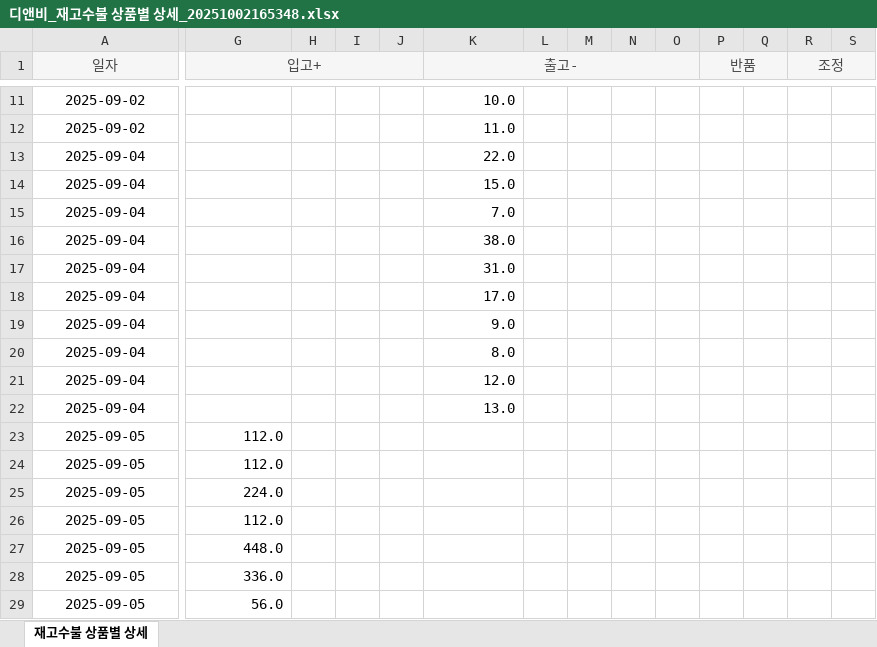
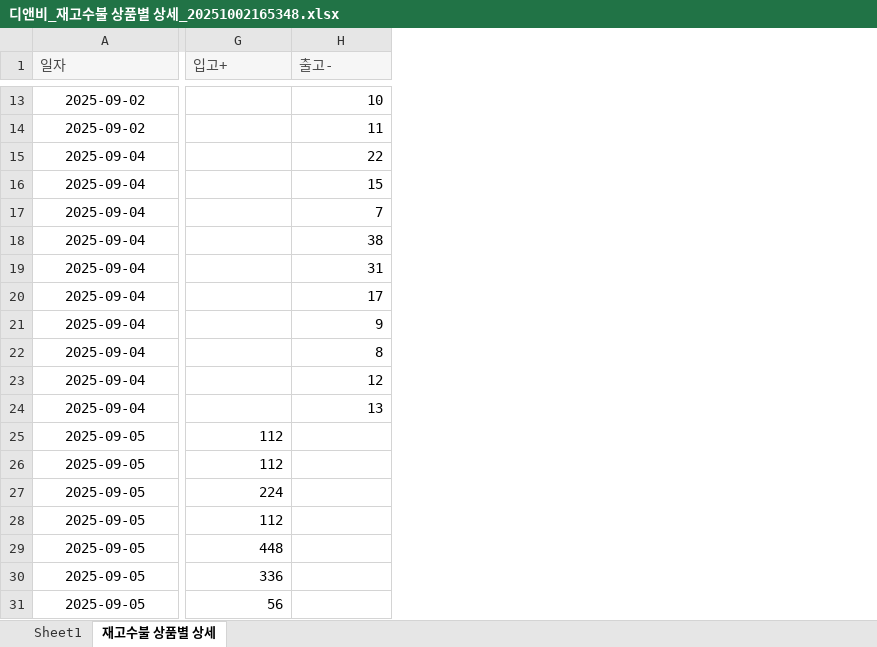
Before and after one commit to park-jjong/EIBE_SCM_pr, an Excel workbook: 회사 요청 엑셀/디앤비_재고수불 상품별 상세_20251002165348.xlsx, sheet 재고수불 상품별 상세, drawn as a sheet; only a part is shown, gaps mark what is left out; values as stored, in another font and other column widths than the file's, no borders; charts and pictures not drawn; removed rows and columns are numbered as before the commit, all else as after; the diff covers the shown part only; the diff names each change by its address in the sheet, - before the commit and + after, or states it on an @@ line.

```diff
--- a/회사 요청 엑셀/디앤비_재고수불 상품별 상세_20251002165348.xlsx (sheet 재고수불 상품별 상세)
+++ b/회사 요청 엑셀/디앤비_재고수불 상품별 상세_20251002165348.xlsx (sheet 재고수불 상품별 상세)
+sheet tab: Sheet1
-column H, empty
-column I, empty
-column J, empty
-column L, empty
-column M, empty
-column N, empty
-column O, empty
-column P (반품), empty
-column Q, empty
-column R (조정), empty
-column S, empty
-A1:G1 alignment: center
+A1:G1 alignment: left
-A1:A2 merged
-G1:J1 merged
-H1 alignment: center
+H1 alignment: left
-K1:O1 merged
-H13 (출고-): 10.0
+H13 (출고-): 10
-H14 (출고-): 11.0
+H14 (출고-): 11
-H15 (출고-): 22.0
+H15 (출고-): 22
-H16 (출고-): 15.0
+H16 (출고-): 15
-H17 (출고-): 7.0
+H17 (출고-): 7
-H18 (출고-): 38.0
+H18 (출고-): 38
-H19 (출고-): 31.0
+H19 (출고-): 31
-H20 (출고-): 17.0
+H20 (출고-): 17
-H21 (출고-): 9.0
+H21 (출고-): 9
-H22 (출고-): 8.0
+H22 (출고-): 8
-H23 (출고-): 12.0
+H23 (출고-): 12
-H24 (출고-): 13.0
+H24 (출고-): 13
-G25:G26 (입고+): 112.0
+G25:G26 (입고+): 112
-G27 (입고+): 224.0
+G27 (입고+): 224
-G28 (입고+): 112.0
+G28 (입고+): 112
-G29 (입고+): 448.0
+G29 (입고+): 448
-G30 (입고+): 336.0
+G30 (입고+): 336
-G31 (입고+): 56.0
+G31 (입고+): 56
```
Also changed, not shown: other rows of this sheet, charts or pictures, 회사 요청 엑셀/직구주문 test.xlsx, 1 other file.
